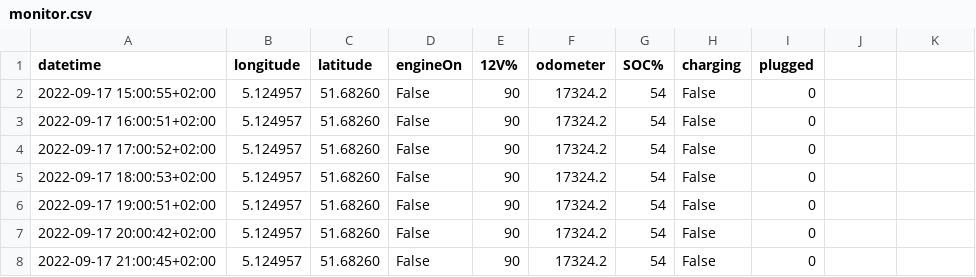
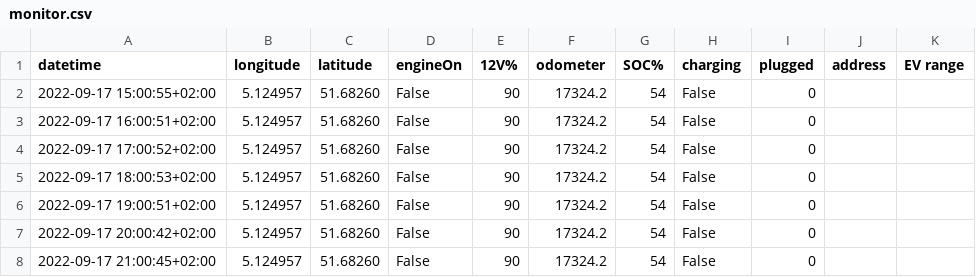
Before and after one commit to ZuinigeRijder/hyundai_kia_connect_monitor, a CSV file: examples/monitor.csv, drawn as a sheet; only a part is shown.

Commit message:
Added python dailystats.py sheetupdate and other improvements

```diff
--- a/examples/monitor.csv
+++ b/examples/monitor.csv
@@ -1,2 +1,2 @@
-datetime, longitude, latitude, engineOn, 12V%, odometer, SOC%, charging, plugged
+datetime, longitude, latitude, engineOn, 12V%, odometer, SOC%, charging, plugged, address, EV range
 2022-09-17 15:00:55+02:00, 5.124957, 51.68260, False, 90, 17324.2, 54, False, 0
```
Also changed, not shown: 6 other files.
